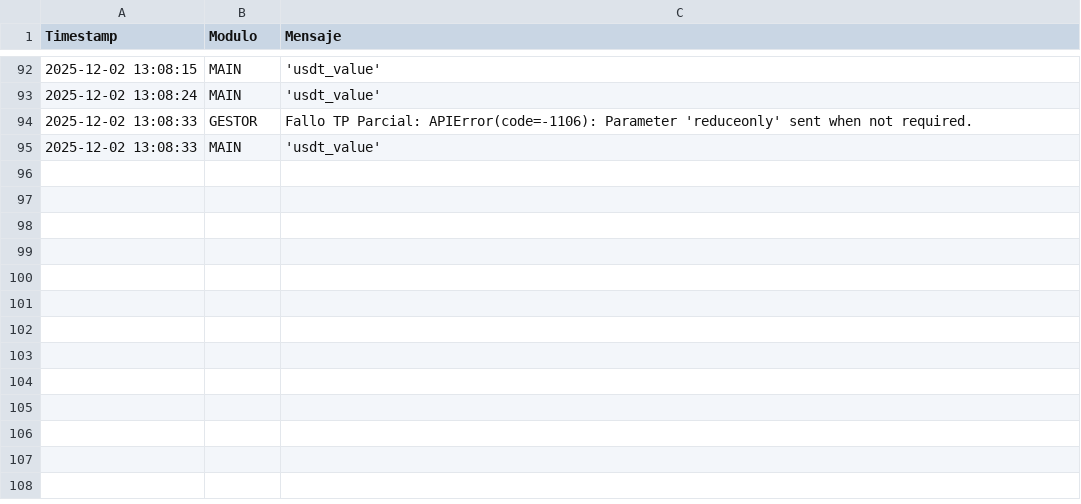
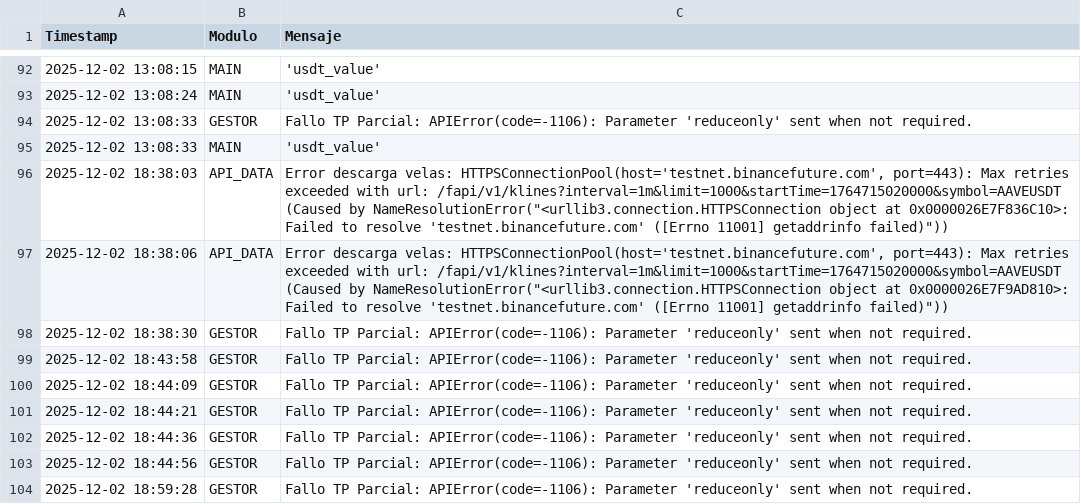
Before and after one commit to Pabloguevara10/NuevoBot, a CSV file: logs/bitacoras/system_errors.csv, drawn as a sheet; only a part is shown, gaps mark what is left out; the diff names each change by its address in the sheet, - before the commit and + after, or states it on an @@ line.

```diff
--- a/logs/bitacoras/system_errors.csv
+++ b/logs/bitacoras/system_errors.csv
+row 96: 2025-12-02 18:38:03 | API_DATA | Error descarga velas: HTTPSConnectionPool(host='testnet.binancefuture.com', port=443): Max retries exceeded with url: /fapi/v1/klines?interval=1m&limit=1000&startTime=1764715020000&symbol=AAVEUSDT (Caused by NameResolutionError("<urllib3.connection.HTTPSConnection object at 0x0000026E7F836C10>: Failed to resolve 'testnet.binancefuture.com' ([Errno 11001] getaddrinfo failed)"))
+row 97: 2025-12-02 18:38:06 | API_DATA | Error descarga velas: HTTPSConnectionPool(host='testnet.binancefuture.com', port=443): Max retries exceeded with url: /fapi/v1/klines?interval=1m&limit=1000&startTime=1764715020000&symbol=AAVEUSDT (Caused by NameResolutionError("<urllib3.connection.HTTPSConnection object at 0x0000026E7F9AD810>: Failed to resolve 'testnet.binancefuture.com' ([Errno 11001] getaddrinfo failed)"))
+row 98: 2025-12-02 18:38:30 | GESTOR | Fallo TP Parcial: APIError(code=-1106): Parameter 'reduceonly' sent when not required.
+row 99: 2025-12-02 18:43:58 | GESTOR | Fallo TP Parcial: APIError(code=-1106): Parameter 'reduceonly' sent when not required.
+row 100: 2025-12-02 18:44:09 | GESTOR | Fallo TP Parcial: APIError(code=-1106): Parameter 'reduceonly' sent when not required.
+row 101: 2025-12-02 18:44:21 | GESTOR | Fallo TP Parcial: APIError(code=-1106): Parameter 'reduceonly' sent when not required.
+row 102: 2025-12-02 18:44:36 | GESTOR | Fallo TP Parcial: APIError(code=-1106): Parameter 'reduceonly' sent when not required.
+row 103: 2025-12-02 18:44:56 | GESTOR | Fallo TP Parcial: APIError(code=-1106): Parameter 'reduceonly' sent when not required.
+row 104: 2025-12-02 18:59:28 | GESTOR | Fallo TP Parcial: APIError(code=-1106): Parameter 'reduceonly' sent when not required.
```
Also changed, not shown: logs/bitacoras/orders_positions.csv, logs/data_lab/history_AAVEUSDT_1d.csv, 18 other files.
